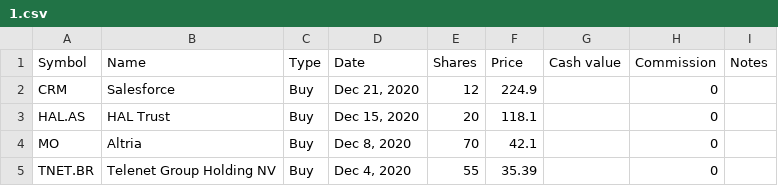
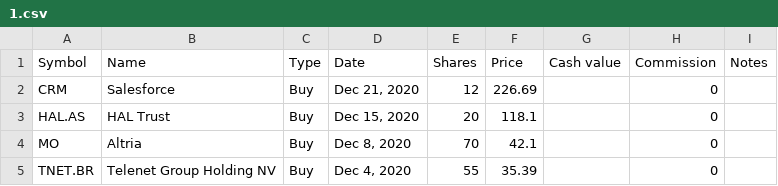
Before and after one commit to lionelschiepers/MyStock, a CSV file: MyStockWeb/Data/1.csv, drawn as a sheet; only a part is shown.

Commit message:
corrected price of salesforce

```diff
--- a/MyStockWeb/Data/1.csv
+++ b/MyStockWeb/Data/1.csv
@@ -1,3 +1,3 @@
 Symbol,Name,Type,Date,Shares,Price,Cash value,Commission,Notes
-CRM,Salesforce,Buy,"Dec 21, 2020",12,224.9,,0,
+CRM,Salesforce,Buy,"Dec 21, 2020",12,226.69,,0,
 HAL.AS,HAL Trust,Buy,"Dec 15, 2020",20,118.1,,0,
```
